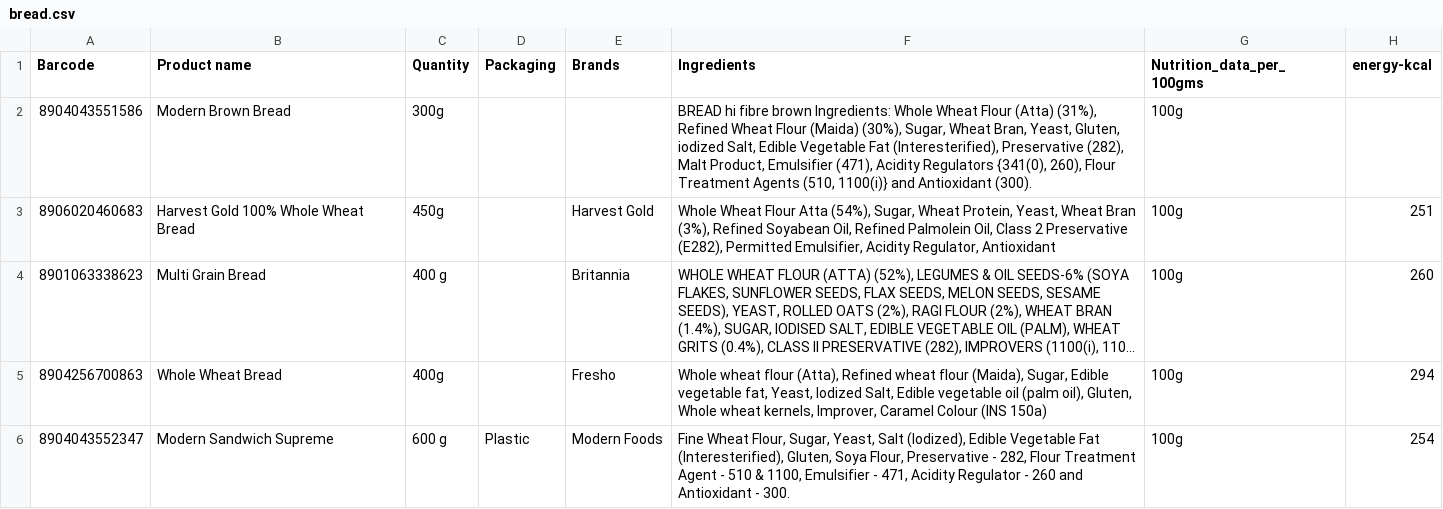
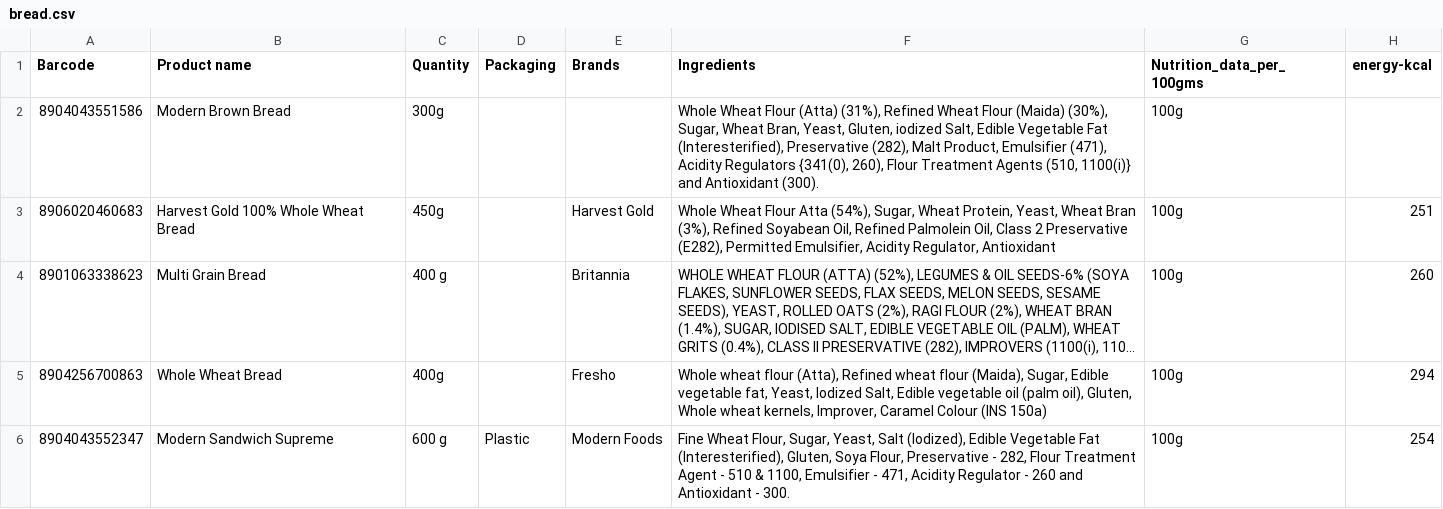
Before and after one commit to mvark/indiafoodstats, a CSV file: 6. Cereals and cereal products/bread.csv, drawn as a sheet; only a part is shown; long unchanged cells end in …; the diff names each change by its address in the sheet, - before the commit and + after, or states it on an @@ line.

Commit message:
Update bread.csv

```diff
--- a/6. Cereals and cereal products/bread.csv
+++ b/6. Cereals and cereal products/bread.csv
-F2 (Ingredients): BREAD hi fibre brown Ingredients: Whole Wheat…
+F2 (Ingredients): Whole Wheat…
```
